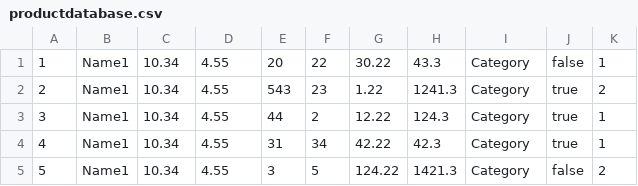
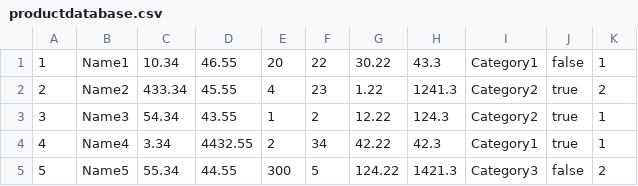
Before and after one commit to L3G1A/Inventory, a CSV file: Databases/productdatabase.csv, drawn as a sheet.

```diff
--- a/Databases/productdatabase.csv
+++ b/Databases/productdatabase.csv
@@ -1,5 +1,5 @@
-"1","Name1","10.34","4.55","20","22","30.22","43.3","Category","false","1"
-"2","Name1","10.34","4.55","543","23","1.22","1241.3","Category","true","2"
-"3","Name1","10.34","4.55","44","2","12.22","124.3","Category","true","1"
-"4","Name1","10.34","4.55","31","34","42.22","42.3","Category","true","1"
-"5","Name1","10.34","4.55","3","5","124.22","1421.3","Category","false","2"
+"1","Name1","10.34","46.55","20","22","30.22","43.3","Category1","false","1"
+"2","Name2","433.34","45.55","4","23","1.22","1241.3","Category2","true","2"
+"3","Name3","54.34","43.55","1","2","12.22","124.3","Category2","true","1"
+"4","Name4","3.34","4432.55","2","34","42.22","42.3","Category1","true","1"
+"5","Name5","55.34","44.55","300","5","124.22","1421.3","Category3","false","2"
```
Also changed, not shown: 8 other files.
